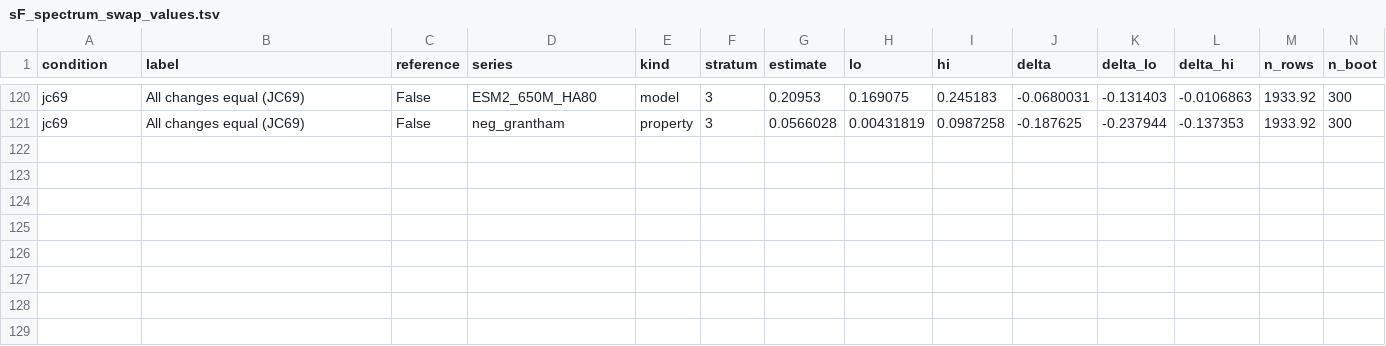
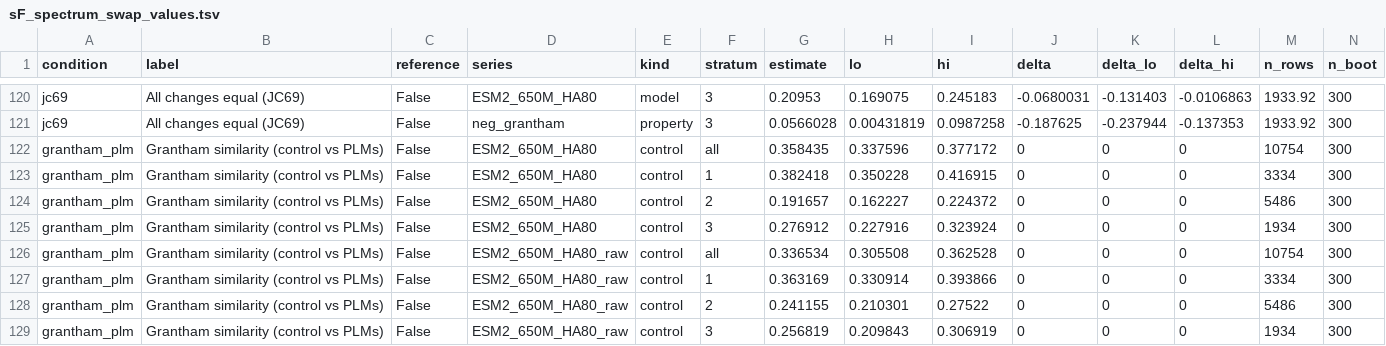
Before and after one commit to omaclean/PLM_mutational_accessibility, a TSV file: output/sF_spectrum_swap_values.tsv, drawn as a sheet; only a part is shown, gaps mark what is left out; rows hold the shown columns only; the diff names each change by its address in the sheet, - before the commit and + after, or states it on an @@ line.

Commit message:
PLM code added and more Grantham controls

```diff
--- a/output/sF_spectrum_swap_values.tsv
+++ b/output/sF_spectrum_swap_values.tsv
+row 122: grantham_plm | Grantham similarity (control vs PLMs) | False | ESM2_650M_HA80 | control | all | 0.358435 | 0.337596 | 0.377172 | 0 | 0 | 0 | 10754 | 300
+row 123: grantham_plm | Grantham similarity (control vs PLMs) | False | ESM2_650M_HA80 | control | 1 | 0.382418 | 0.350228 | 0.416915 | 0 | 0 | 0 | 3334 | 300
+row 124: grantham_plm | Grantham similarity (control vs PLMs) | False | ESM2_650M_HA80 | control | 2 | 0.191657 | 0.162227 | 0.224372 | 0 | 0 | 0 | 5486 | 300
+row 125: grantham_plm | Grantham similarity (control vs PLMs) | False | ESM2_650M_HA80 | control | 3 | 0.276912 | 0.227916 | 0.323924 | 0 | 0 | 0 | 1934 | 300
+row 126: grantham_plm | Grantham similarity (control vs PLMs) | False | ESM2_650M_HA80_raw | control | all | 0.336534 | 0.305508 | 0.362528 | 0 | 0 | 0 | 10754 | 300
+row 127: grantham_plm | Grantham similarity (control vs PLMs) | False | ESM2_650M_HA80_raw | control | 1 | 0.363169 | 0.330914 | 0.393866 | 0 | 0 | 0 | 3334 | 300
+row 128: grantham_plm | Grantham similarity (control vs PLMs) | False | ESM2_650M_HA80_raw | control | 2 | 0.241155 | 0.210301 | 0.27522 | 0 | 0 | 0 | 5486 | 300
+row 129: grantham_plm | Grantham similarity (control vs PLMs) | False | ESM2_650M_HA80_raw | control | 3 | 0.256819 | 0.209843 | 0.306919 | 0 | 0 | 0 | 1934 | 300
```
Also changed, not shown: results/h3n2_13lineage/MANIFEST.tsv, 24 other files.
